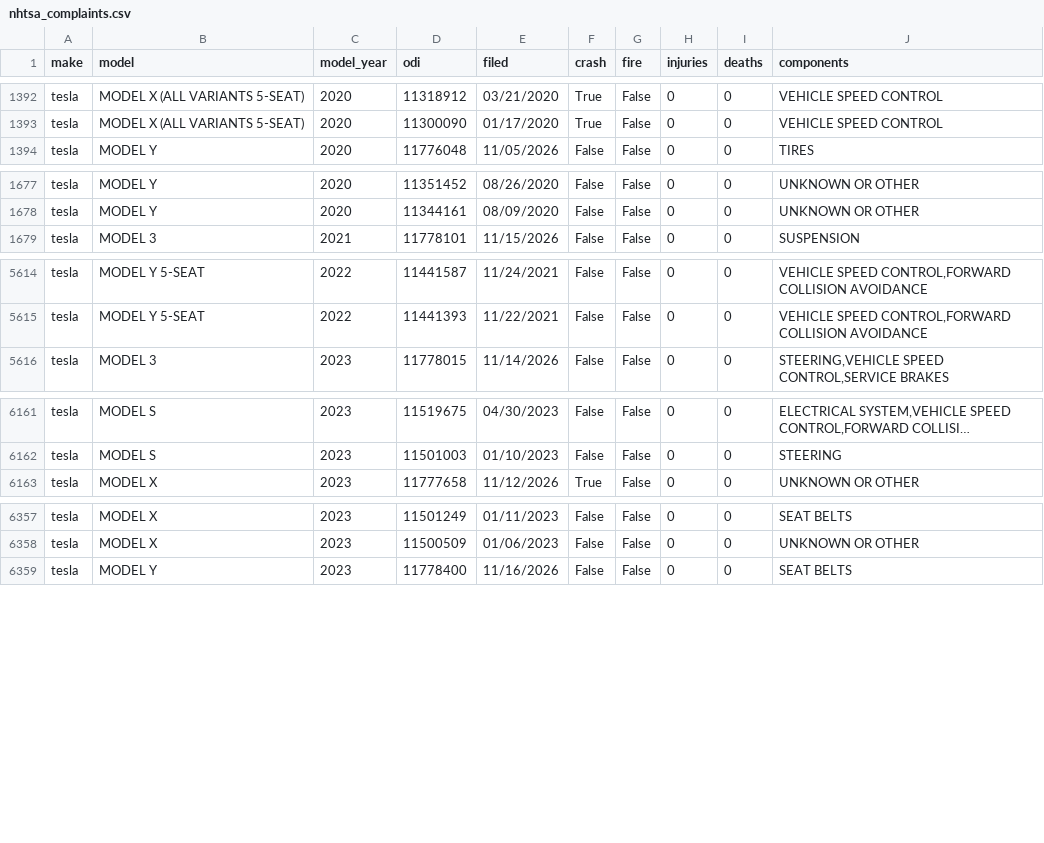
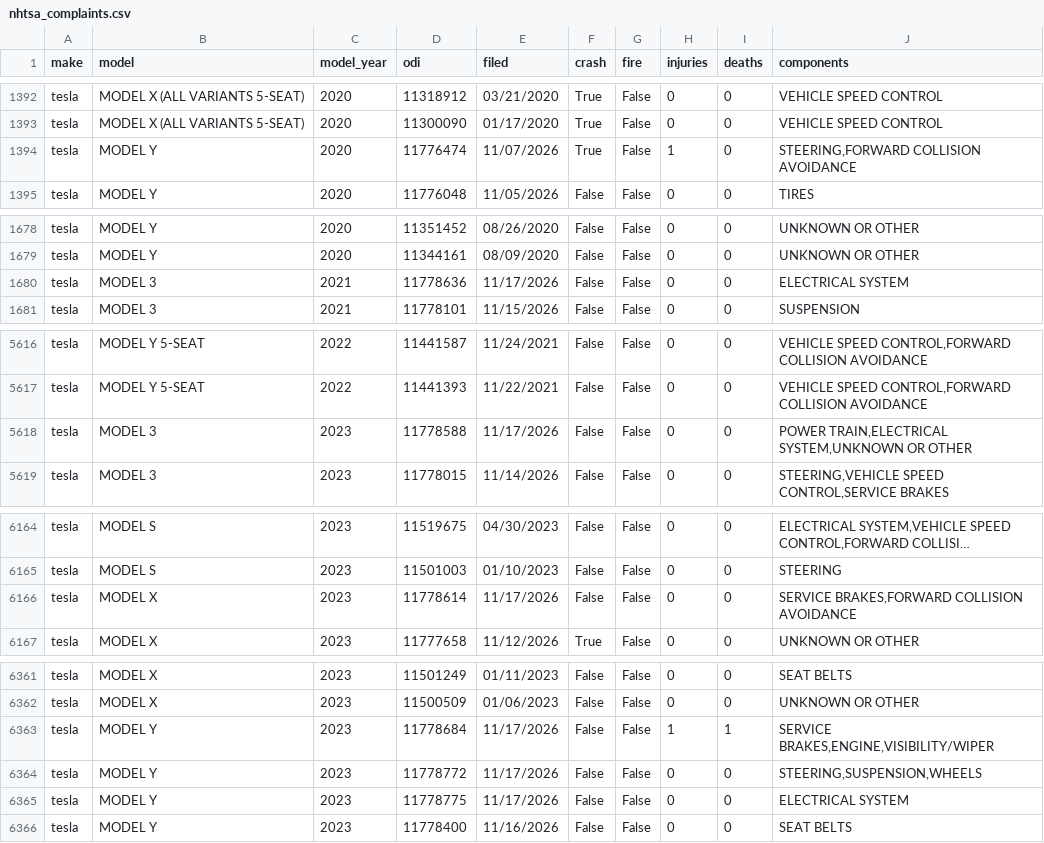
Before and after one commit to Shubham080802/tesla-Rivian-dashboard, a CSV file: data/external/research/nhtsa_complaints.csv, drawn as a sheet; only a part is shown, gaps mark what is left out; long unchanged cells end in …; the diff covers the shown part only; the diff names each change by its address in the sheet, - before the commit and + after, or states it on an @@ line.

Commit message:
data: scheduled refresh (2026-11-19)

```diff
--- a/data/external/research/nhtsa_complaints.csv
+++ b/data/external/research/nhtsa_complaints.csv
+row 1394: tesla | MODEL Y | 2020 | 11776474 | 11/07/2026 | True | False | 1 | 0 | STEERING,FORWARD COLLISION AVOIDANCE
+row 1680: tesla | MODEL 3 | 2021 | 11778636 | 11/17/2026 | False | False | 0 | 0 | ELECTRICAL SYSTEM
+row 5618: tesla | MODEL 3 | 2023 | 11778588 | 11/17/2026 | False | False | 0 | 0 | POWER TRAIN,ELECTRICAL SYSTEM,UNKNOWN OR OTHER
+row 6166: tesla | MODEL X | 2023 | 11778614 | 11/17/2026 | False | False | 0 | 0 | SERVICE BRAKES,FORWARD COLLISION AVOIDANCE
+row 6363: tesla | MODEL Y | 2023 | 11778684 | 11/17/2026 | False | False | 1 | 1 | SERVICE BRAKES,ENGINE,VISIBILITY/WIPER
+row 6364: tesla | MODEL Y | 2023 | 11778772 | 11/17/2026 | False | False | 0 | 0 | STEERING,SUSPENSION,WHEELS
+row 6365: tesla | MODEL Y | 2023 | 11778775 | 11/17/2026 | False | False | 0 | 0 | ELECTRICAL SYSTEM
```
Also changed, not shown: 2 added rows and 3 moved rows elsewhere in this file, data/external/ev/wikipedia_pageviews.csv, data/external/research/wa_model_year_make_bev.csv, 7 other files.
